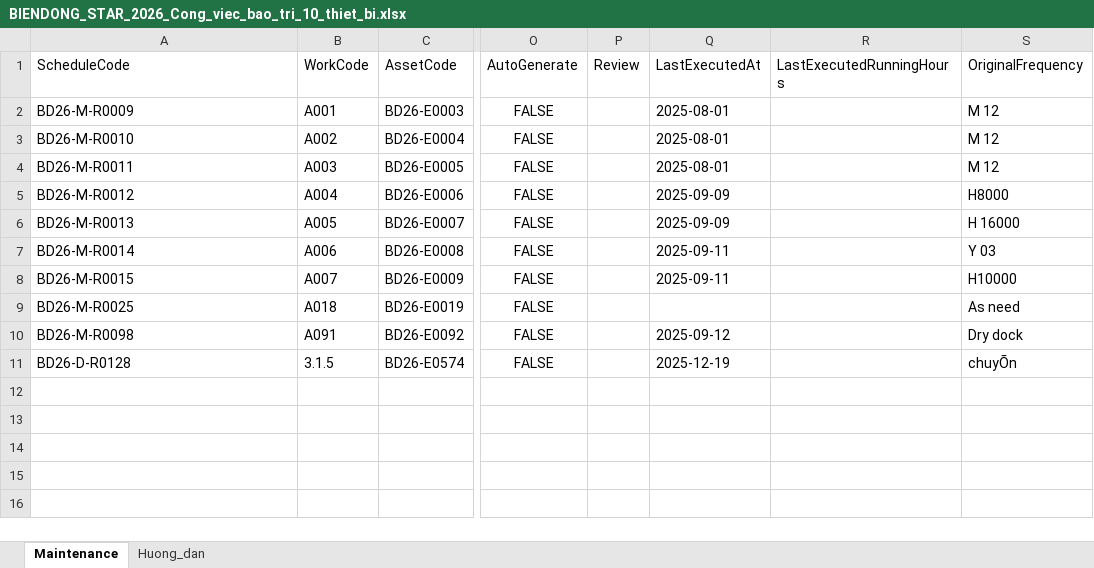
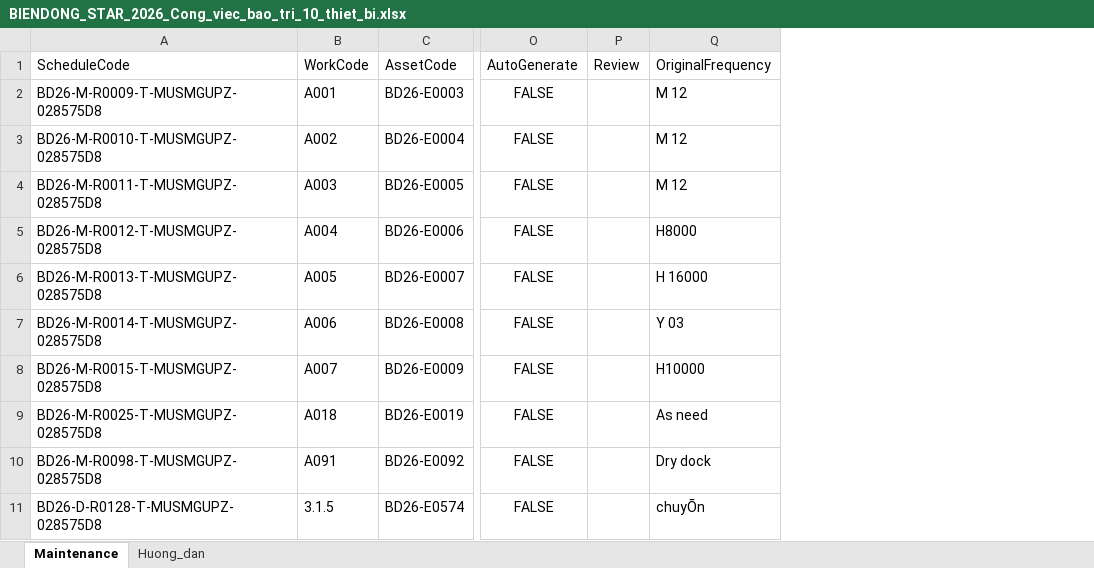
Before and after one commit to hieubuiVMUS2K4/Martime_product_2.0, an Excel workbook: docs/imports/biendong-star-2026/BIENDONG_STAR_2026_Cong_viec_bao_tri_10_thiet_bi.xlsx, sheet Maintenance, drawn as a sheet; only a part is shown, gaps mark what is left out; values as stored, in another font and other column widths than the file's, no borders; the diff names each change by its address in the sheet, - before the commit and + after, or states it on an @@ line.

Commit message:
Improve PMS configuration table and fix imported task generation

```diff
--- a/docs/imports/biendong-star-2026/BIENDONG_STAR_2026_Cong_viec_bao_tri_10_thiet_bi.xlsx (sheet Maintenance)
+++ b/docs/imports/biendong-star-2026/BIENDONG_STAR_2026_Cong_viec_bao_tri_10_thiet_bi.xlsx (sheet Maintenance)
-column Q (LastExecutedAt), rows 2-11: 2025-08-01 | 2025-08-01 | 2025-08-01 | 2025-09-09 | 2025-09-09 | 2025-09-11 | 2025-09-11 |  | 2025-09-12 | 2025-12-19
-column R (LastExecutedRunningHours), empty
-A2 (ScheduleCode): BD26-M-R0009
+A2 (ScheduleCode): BD26-M-R0009-T-MUSMGUPZ-028575D8
-A3 (ScheduleCode): BD26-M-R0010
+A3 (ScheduleCode): BD26-M-R0010-T-MUSMGUPZ-028575D8
-A4 (ScheduleCode): BD26-M-R0011
+A4 (ScheduleCode): BD26-M-R0011-T-MUSMGUPZ-028575D8
-A5 (ScheduleCode): BD26-M-R0012
+A5 (ScheduleCode): BD26-M-R0012-T-MUSMGUPZ-028575D8
-A6 (ScheduleCode): BD26-M-R0013
+A6 (ScheduleCode): BD26-M-R0013-T-MUSMGUPZ-028575D8
-A7 (ScheduleCode): BD26-M-R0014
+A7 (ScheduleCode): BD26-M-R0014-T-MUSMGUPZ-028575D8
-A8 (ScheduleCode): BD26-M-R0015
+A8 (ScheduleCode): BD26-M-R0015-T-MUSMGUPZ-028575D8
-A9 (ScheduleCode): BD26-M-R0025
+A9 (ScheduleCode): BD26-M-R0025-T-MUSMGUPZ-028575D8
-A10 (ScheduleCode): BD26-M-R0098
+A10 (ScheduleCode): BD26-M-R0098-T-MUSMGUPZ-028575D8
-A11 (ScheduleCode): BD26-D-R0128
+A11 (ScheduleCode): BD26-D-R0128-T-MUSMGUPZ-028575D8
```
Also changed, not shown: sheet Huong_dan, 10 other files.
